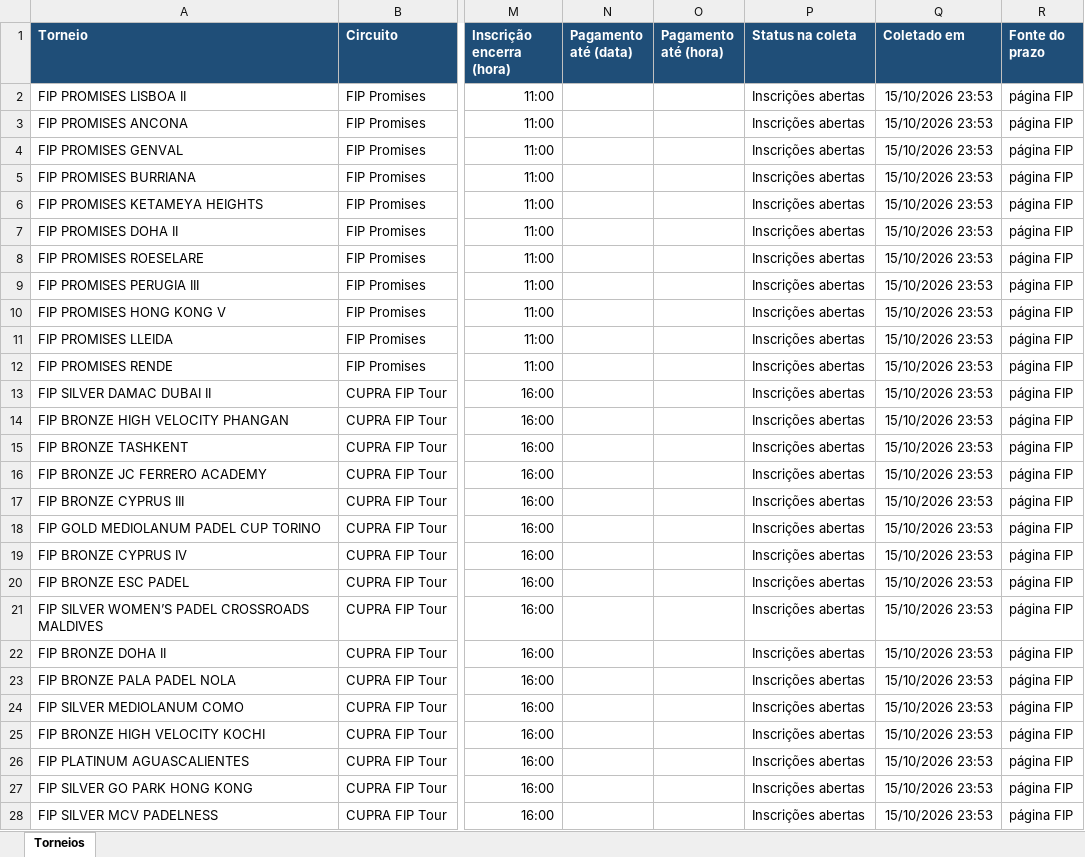
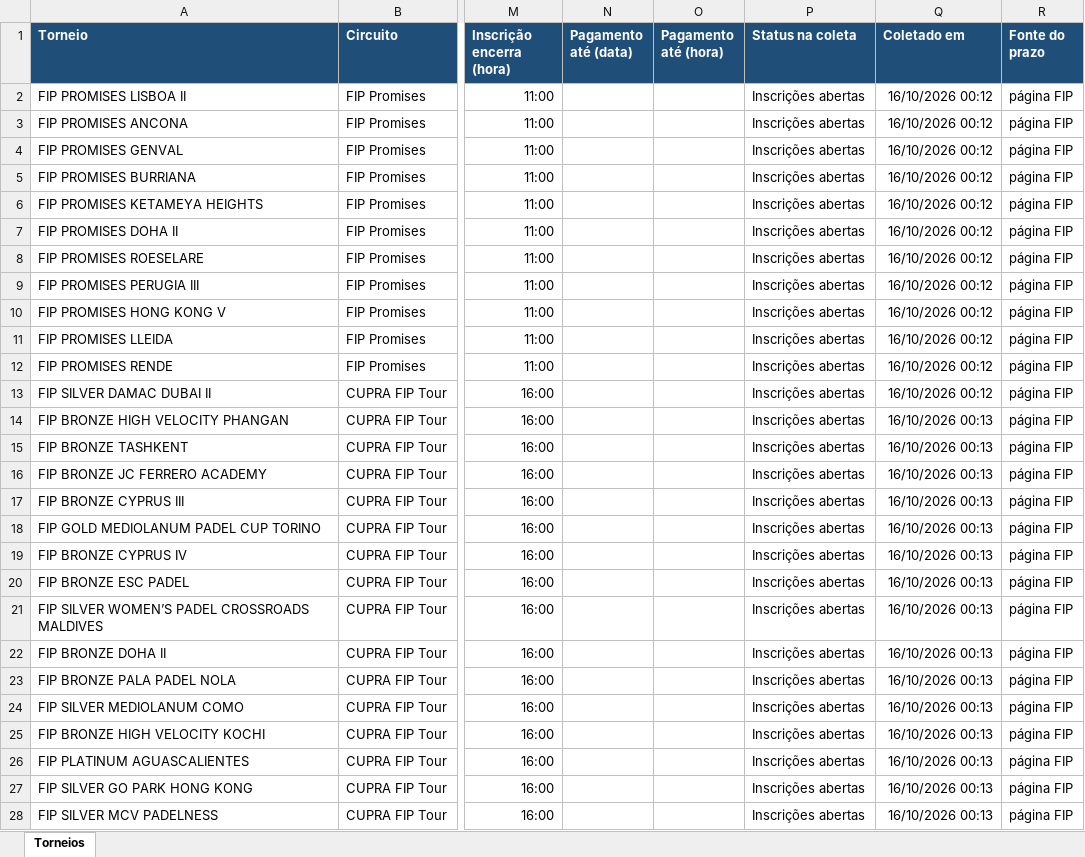
Before and after one commit to marceloribeiro1711/PSC_PRO, an Excel workbook: TorneiosPadel_InscricoesAbertas.xlsx, sheet Torneios, drawn as a sheet; only a part is shown, gaps mark what is left out; values as stored, in another font and other column widths than the file's, no borders; the diff covers the shown part only; the diff names each change by its address in the sheet, - before the commit and + after, or states it on an @@ line.

```diff
--- a/TorneiosPadel_InscricoesAbertas.xlsx (sheet Torneios)
+++ b/TorneiosPadel_InscricoesAbertas.xlsx (sheet Torneios)
-Q2:Q13 (Coletado em): 15/10/2026 23:53
+Q2:Q13 (Coletado em): 16/10/2026 00:12
-Q14:Q28 (Coletado em): 15/10/2026 23:53
+Q14:Q28 (Coletado em): 16/10/2026 00:13
```
Also changed, not shown: 2 removed rows and 19 edited cells elsewhere in this sheet, 2 other files.
